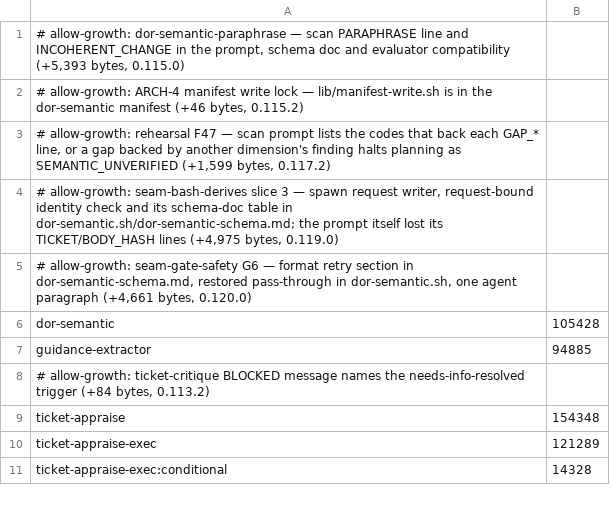
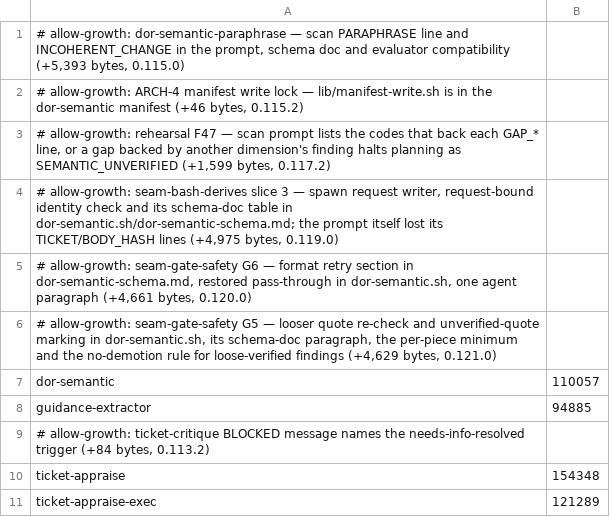
Before and after one commit to bfs2021/claude-plugins, a TSV file: scripts/skill-context-baseline.tsv, drawn as a sheet; only a part is shown; the shorter side is filled out with more unchanged rows.

Commit message:
fix(dor-semantic): loose quotes never demoted, per-piece minimum (seam-gate-safety G5 review)
- A loose-verified finding is never demoted by drift, round-limit or
  draft-passed: before the re-check it blocked as unverified.
- Every ellipsis piece must be at least 4 characters.
- Run report: an unreadable harness-error count is not a clean run.
- skill-context baseline for the dor-semantic manifest (+4,629 bytes).

```diff
--- a/scripts/skill-context-baseline.tsv
+++ b/scripts/skill-context-baseline.tsv
@@ -5,3 +5,4 @@
 # allow-growth: seam-gate-safety G6 — format retry section in dor-semantic-schema.md, restored pass-through in dor-semantic.sh, one agent paragraph (+4,661 bytes, 0.120.0)
-dor-semantic	105428
+# allow-growth: seam-gate-safety G5 — looser quote re-check and unverified-quote marking in dor-semantic.sh, its schema-doc paragraph, the per-piece minimum and the no-demotion rule for loose-verified findings (+4,629 bytes, 0.121.0)
+dor-semantic	110057
 guidance-extractor	94885
```
Also changed, not shown: 5 other files.
